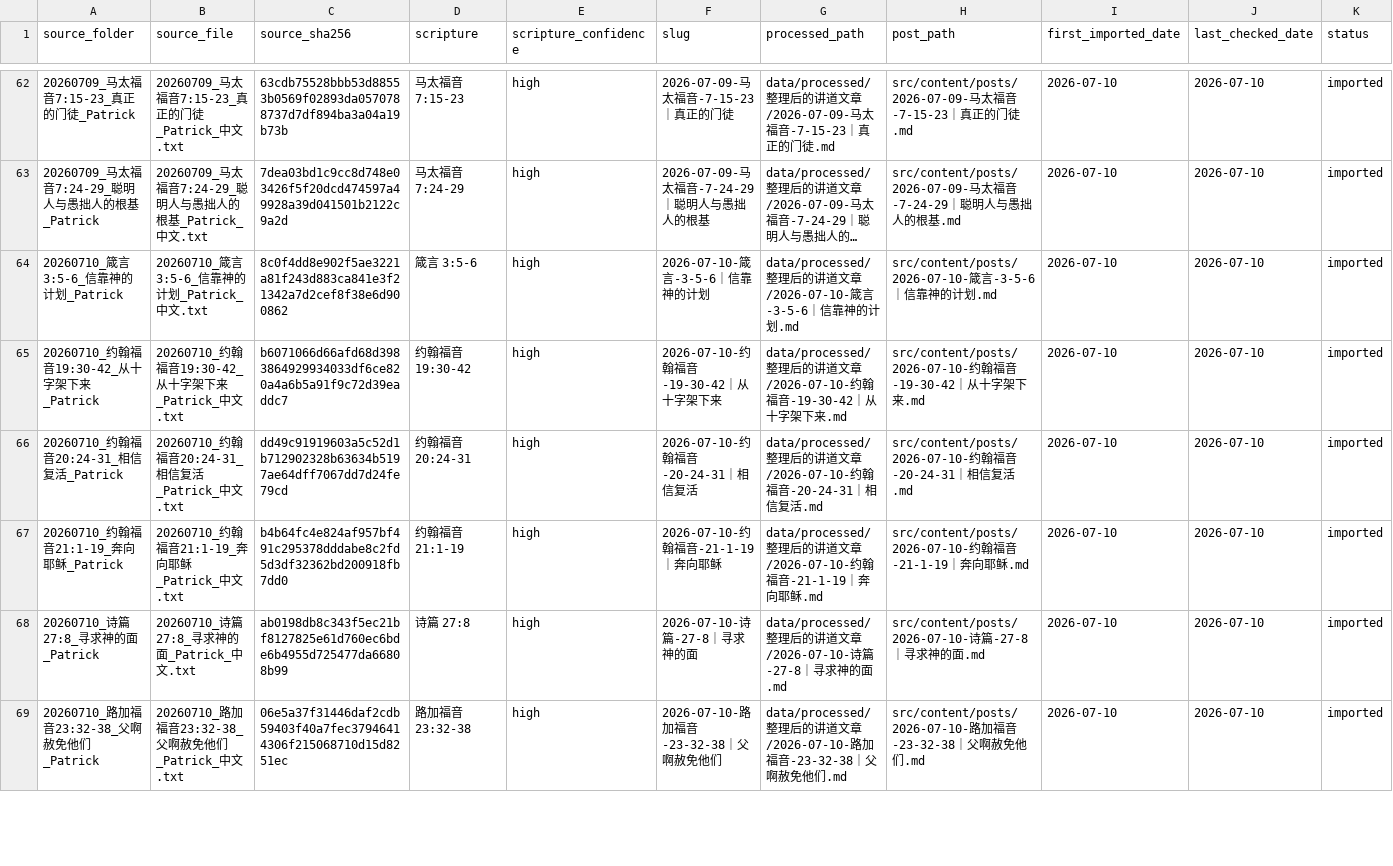
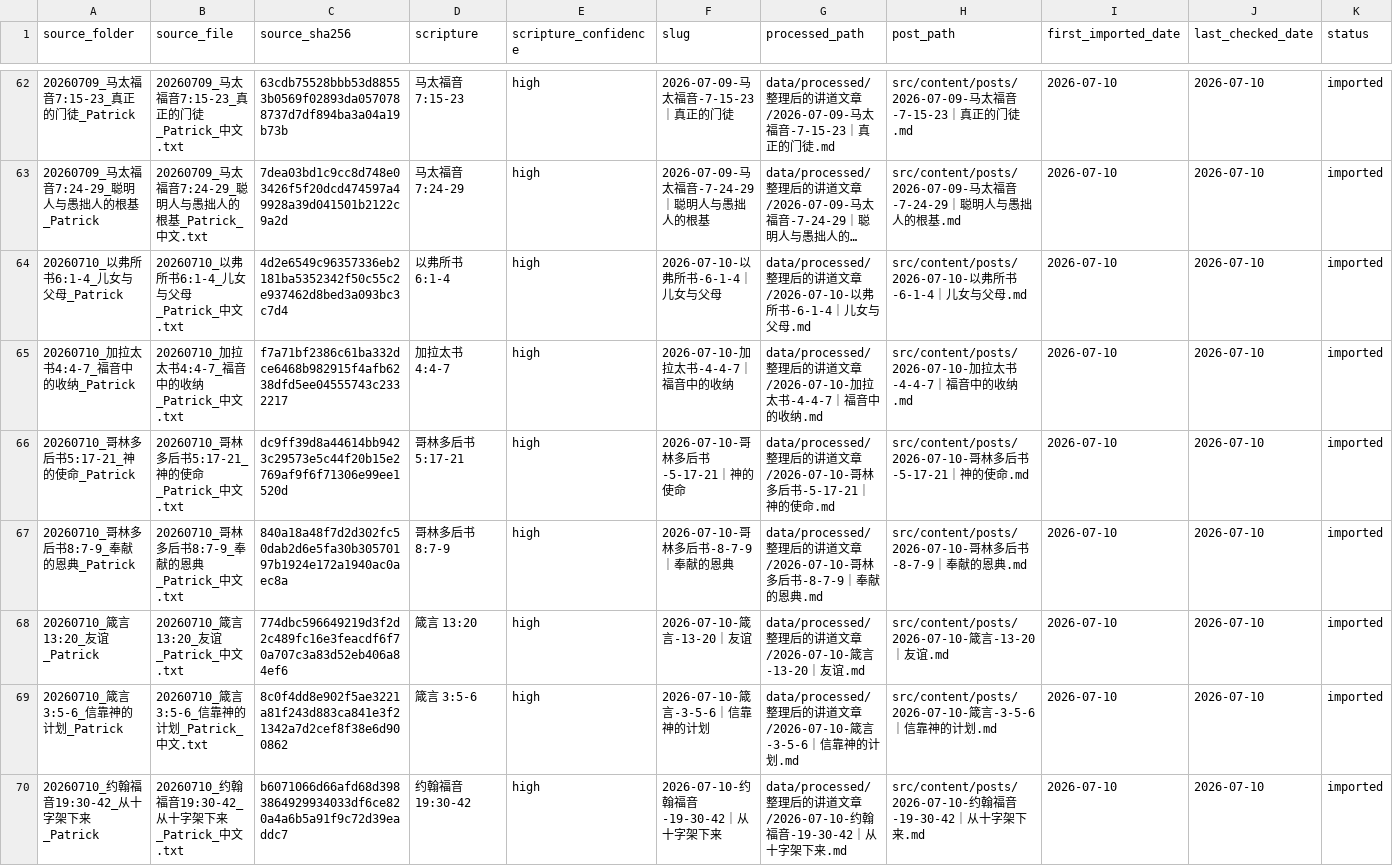
Before and after one commit to Ronnie0229/Ronnie0229.github.io, a CSV file: docs/内容整理报告/sermon-import-registry.csv, drawn as a sheet; only a part is shown, gaps mark what is left out; the shorter side is filled out with more unchanged rows; long unchanged cells end in …; the diff covers the shown part only; the diff names each change by its address in the sheet, - before the commit and + after, or states it on an @@ line.

Commit message:
publish seven mixed topic sermons

```diff
--- a/docs/内容整理报告/sermon-import-registry.csv
+++ b/docs/内容整理报告/sermon-import-registry.csv
+row 64: 20260710_以弗所书6:1-4_儿女与父母_Patrick | 20260710_以弗所书6:1-4_儿女与父母_Patrick_中文.txt | 4d2e6549c96357336eb2181ba5352342f50c55c2e937462d8bed3a093bc3c7d4 | 以弗所书 6:1-4 | high | 2026-07-10-以弗所书-6-1-4｜儿女与父母 | data/processed/整理后的讲道文章/2026-07-10-以弗所书-6-1-4｜儿女与父母.md | src/content/posts/2026-07-10-以弗所书-6-1-4｜儿女与父母.md | 2026-07-10 | 2026-07-10 | imported
+row 65: 20260710_加拉太书4:4-7_福音中的收纳_Patrick | 20260710_加拉太书4:4-7_福音中的收纳_Patrick_中文.txt | f7a71bf2386c61ba332dce6468b982915f4afb6238dfd5ee04555743c2332217 | 加拉太书 4:4-7 | high | 2026-07-10-加拉太书-4-4-7｜福音中的收纳 | data/processed/整理后的讲道文章/2026-07-10-加拉太书-4-4-7｜福音中的收纳.md | src/content/posts/2026-07-10-加拉太书-4-4-7｜福音中的收纳.md | 2026-07-10 | 2026-07-10 | imported
+row 66: 20260710_哥林多后书5:17-21_神的使命_Patrick | 20260710_哥林多后书5:17-21_神的使命_Patrick_中文.txt | dc9ff39d8a44614bb9423c29573e5c44f20b15e2769af9f6f71306e99ee1520d | 哥林多后书 5:17-21 | high | 2026-07-10-哥林多后书-5-17-21｜神的使命 | data/processed/整理后的讲道文章/2026-07-10-哥林多后书-5-17-21｜神的使命.md | src/content/posts/2026-07-10-哥林多后书-5-17-21｜神的使命.md | 2026-07-10 | 2026-07-10 | imported
+row 67: 20260710_哥林多后书8:7-9_奉献的恩典_Patrick | 20260710_哥林多后书8:7-9_奉献的恩典_Patrick_中文.txt | 840a18a48f7d2d302fc50dab2d6e5fa30b30570197b1924e172a1940ac0aec8a | 哥林多后书 8:7-9 | high | 2026-07-10-哥林多后书-8-7-9｜奉献的恩典 | data/processed/整理后的讲道文章/2026-07-10-哥林多后书-8-7-9｜奉献的恩典.md | src/content/posts/2026-07-10-哥林多后书-8-7-9｜奉献的恩典.md | 2026-07-10 | 2026-07-10 | imported
+row 68: 20260710_箴言13:20_友谊_Patrick | 20260710_箴言13:20_友谊_Patrick_中文.txt | 774dbc596649219d3f2d2c489fc16e3feacdf6f70a707c3a83d52eb406a84ef6 | 箴言 13:20 | high | 2026-07-10-箴言-13-20｜友谊 | data/processed/整理后的讲道文章/2026-07-10-箴言-13-20｜友谊.md | src/content/posts/2026-07-10-箴言-13-20｜友谊.md | 2026-07-10 | 2026-07-10 | imported
```
Also changed, not shown: 2 added rows elsewhere in this file, docs/内容整理报告/讲道文章目录.csv, 15 other files.
